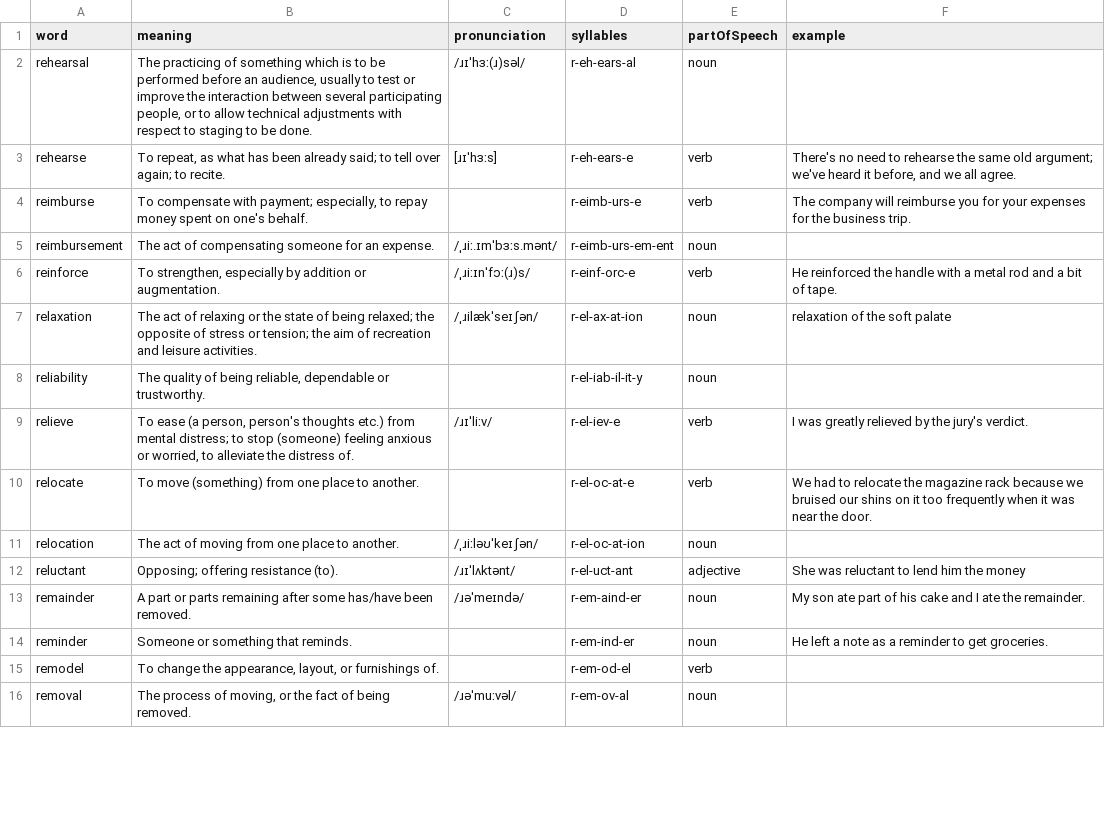
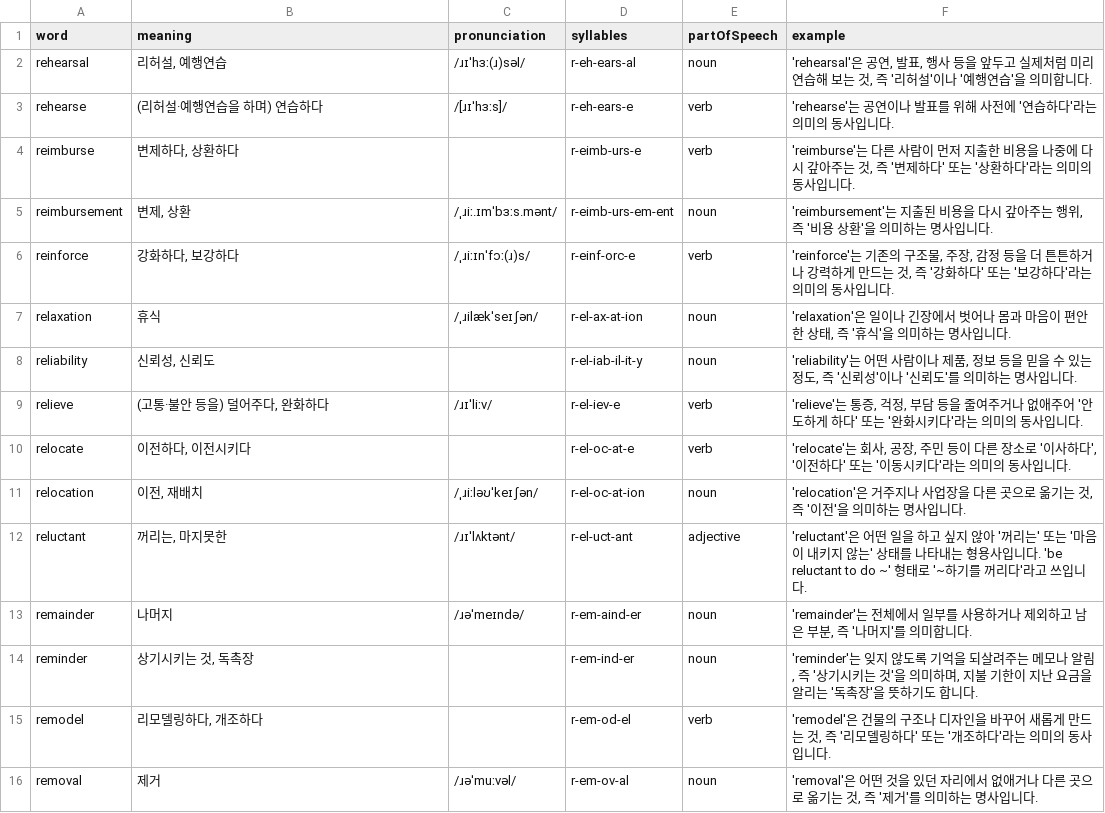
Before and after one commit to Edongsik/typinggame, a CSV file: words/day22.csv, drawn as a sheet; only a part is shown; the diff covers the shown part only.

```diff
--- a/words/day22.csv
+++ b/words/day22.csv
@@ -1,16 +1,16 @@
 word,meaning,pronunciation,syllables,partOfSpeech,example
-rehearsal,"The practicing of something which is to be performed before an audience, usually to test or improve the interaction between several participating people, or to allow technical adjustments with respect to staging to be done.",/ɹɪˈhɜː(ɹ)səl/,r-eh-ears-al,noun,
-rehearse,"To repeat, as what has been already said; to tell over again; to recite.",[ɹɪˈhɜːs],r-eh-ears-e,verb,"There's no need to rehearse the same old argument; we've heard it before, and we all agree."
-reimburse,"To compensate with payment; especially, to repay money spent on one's behalf.",,r-eimb-urs-e,verb,The company will reimburse you for your expenses for the business trip.
-reimbursement,The act of compensating someone for an expense.,/ˌɹiː.ɪmˈbɜːs.mənt/,r-eimb-urs-em-ent,noun,
-reinforce,"To strengthen, especially by addition or augmentation.",/ˌɹiːɪnˈfɔː(ɹ)s/,r-einf-orc-e,verb,He reinforced the handle with a metal rod and a bit of tape.
-relaxation,The act of relaxing or the state of being relaxed; the opposite of stress or tension; the aim of recreation and leisure activities.,/ˌɹilækˈseɪʃən/,r-el-ax-at-ion,noun,relaxation of the soft palate
-reliability,"The quality of being reliable, dependable or trustworthy.",,r-el-iab-il-it-y,noun,
-relieve,"To ease (a person, person's thoughts etc.) from mental distress; to stop (someone) feeling anxious or worried, to alleviate the distress of.",/ɹɪˈliːv/,r-el-iev-e,verb,I was greatly relieved by the jury's verdict.
-relocate,To move (something) from one place to another.,,r-el-oc-at-e,verb,We had to relocate the magazine rack because we bruised our shins on it too frequently when it was near the door.
-relocation,The act of moving from one place to another.,/ˌɹiːləʊˈkeɪʃən/,r-el-oc-at-ion,noun,
-reluctant,Opposing; offering resistance (to).,/ɹɪˈlʌktənt/,r-el-uct-ant,adjective,She was reluctant to lend him the money
-remainder,A part or parts remaining after some has/have been removed.,/ɹəˈmeɪndə/,r-em-aind-er,noun,My son ate part of his cake and I ate the remainder.
-reminder,Someone or something that reminds.,,r-em-ind-er,noun,He left a note as a reminder to get groceries.
-remodel,"To change the appearance, layout, or furnishings of.",,r-em-od-el,verb,
-removal,"The process of moving, or the fact of being removed.",/ɹəˈmuːvəl/,r-em-ov-al,noun,
+rehearsal,"리허설, 예행연습",/ɹɪˈhɜː(ɹ)səl/,r-eh-ears-al,noun,"'rehearsal'은 공연, 발표, 행사 등을 앞두고 실제처럼 미리 연습해 보는 것, 즉 '리허설'이나 '예행연습'을 의미합니다."
+rehearse,"(리허설·예행연습을 하며) 연습하다",/[ɹɪˈhɜːs]/,r-eh-ears-e,verb,"'rehearse'는 공연이나 발표를 위해 사전에 '연습하다'라는 의미의 동사입니다."
+reimburse,"변제하다, 상환하다",,r-eimb-urs-e,verb,"'reimburse'는 다른 사람이 먼저 지출한 비용을 나중에 다시 갚아주는 것, 즉 '변제하다' 또는 '상환하다'라는 의미의 동사입니다."
+reimbursement,"변제, 상환",/ˌɹiː.ɪmˈbɜːs.mənt/,r-eimb-urs-em-ent,noun,"'reimbursement'는 지출된 비용을 다시 갚아주는 행위, 즉 '비용 상환'을 의미하는 명사입니다."
+reinforce,"강화하다, 보강하다",/ˌɹiːɪnˈfɔː(ɹ)s/,r-einf-orc-e,verb,"'reinforce'는 기존의 구조물, 주장, 감정 등을 더 튼튼하거나 강력하게 만드는 것, 즉 '강화하다' 또는 '보강하다'라는 의미의 동사입니다."
+relaxation,"휴식",/ˌɹilækˈseɪʃən/,r-el-ax-at-ion,noun,"'relaxation'은 일이나 긴장에서 벗어나 몸과 마음이 편안한 상태, 즉 '휴식'을 의미하는 명사입니다."
+reliability,"신뢰성, 신뢰도",,r-el-iab-il-it-y,noun,"'reliability'는 어떤 사람이나 제품, 정보 등을 믿을 수 있는 정도, 즉 '신뢰성'이나 '신뢰도'를 의미하는 명사입니다."
+relieve,"(고통·불안 등을) 덜어주다, 완화하다",/ɹɪˈliːv/,r-el-iev-e,verb,"'relieve'는 통증, 걱정, 부담 등을 줄여주거나 없애주어 '안도하게 하다' 또는 '완화시키다'라는 의미의 동사입니다."
+relocate,"이전하다, 이전시키다",,r-el-oc-at-e,verb,"'relocate'는 회사, 공장, 주민 등이 다른 장소로 '이사하다', '이전하다' 또는 '이동시키다'라는 의미의 동사입니다."
+relocation,"이전, 재배치",/ˌɹiːləʊˈkeɪʃən/,r-el-oc-at-ion,noun,"'relocation'은 거주지나 사업장을 다른 곳으로 옮기는 것, 즉 '이전'을 의미하는 명사입니다."
+reluctant,"꺼리는, 마지못한",/ɹɪˈlʌktənt/,r-el-uct-ant,adjective,"'reluctant'은 어떤 일을 하고 싶지 않아 '꺼리는' 또는 '마음이 내키지 않는' 상태를 나타내는 형용사입니다. 'be reluctant to do ~' 형태로 '~하기를 꺼리다'라고 쓰입니다."
+remainder,"나머지",/ɹəˈmeɪndə/,r-em-aind-er,noun,"'remainder'는 전체에서 일부를 사용하거나 제외하고 남은 부분, 즉 '나머지'를 의미합니다."
+reminder,"상기시키는 것, 독촉장",,r-em-ind-er,noun,"'reminder'는 잊지 않도록 기억을 되살려주는 메모나 알림, 즉 '상기시키는 것'을 의미하며, 지불 기한이 지난 요금을 알리는 '독촉장'을 뜻하기도 합니다."
+remodel,"리모델링하다, 개조하다",,r-em-od-el,verb,"'remodel'은 건물의 구조나 디자인을 바꾸어 새롭게 만드는 것, 즉 '리모델링하다' 또는 '개조하다'라는 의미의 동사입니다."
+removal,"제거",/ɹəˈmuːvəl/,r-em-ov-al,noun,"'removal'은 어떤 것을 있던 자리에서 없애거나 다른 곳으로 옮기는 것, 즉 '제거'를 의미하는 명사입니다."
```
Also changed, not shown: 68 edited cells elsewhere in this file, words/day07.csv, words/day09.csv, 30 other files.
